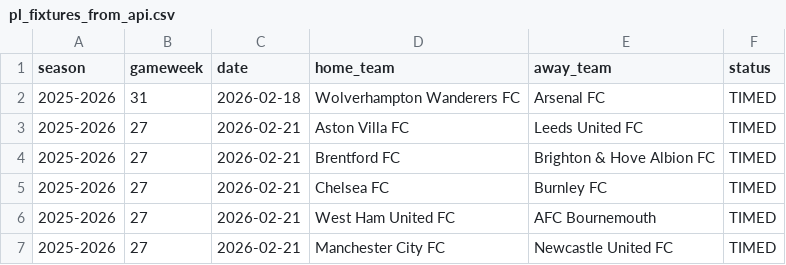
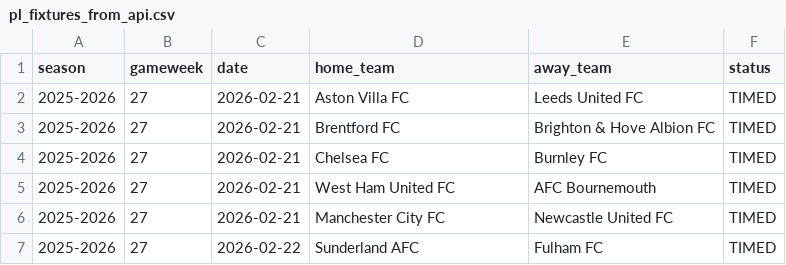
Before and after one commit to SugarAung/premier-league-predictor, a CSV file: data/live/pl_fixtures_from_api.csv, drawn as a sheet; only a part is shown; the shorter side is filled out with more unchanged rows; the diff names each change by its address in the sheet, - before the commit and + after, or states it on an @@ line.

```diff
--- a/data/live/pl_fixtures_from_api.csv
+++ b/data/live/pl_fixtures_from_api.csv
-row 2: 2025-2026 | 31 | 2026-02-18 | Wolverhampton Wanderers FC | Arsenal FC | TIMED
```
Also changed, not shown: data/live/pl_results_from_api.csv.
